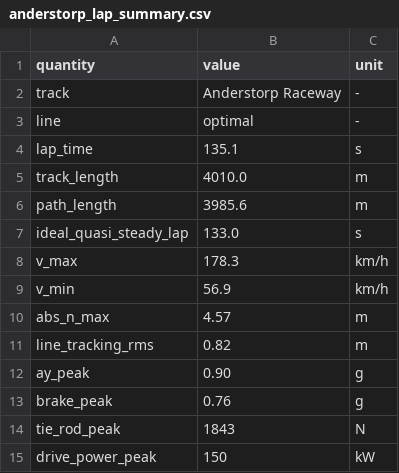
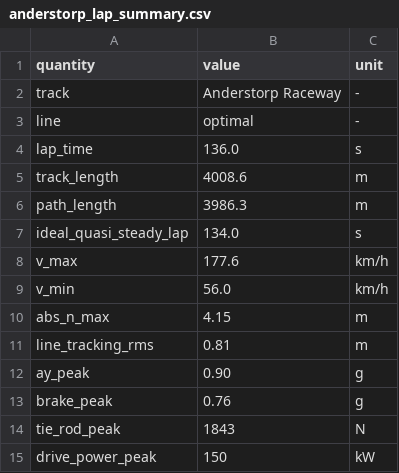
Before and after one commit to pfyhr/tricycle-dlc, a CSV file: outputs/anderstorp_lap_summary.csv, drawn as a sheet.

```diff
--- a/outputs/anderstorp_lap_summary.csv
+++ b/outputs/anderstorp_lap_summary.csv
@@ -3,10 +3,10 @@ track,Anderstorp Raceway,-
 line,optimal,-
-lap_time,135.1,s
-track_length,4010.0,m
-path_length,3985.6,m
-ideal_quasi_steady_lap,133.0,s
-v_max,178.3,km/h
-v_min,56.9,km/h
-abs_n_max,4.57,m
-line_tracking_rms,0.82,m
+lap_time,136.0,s
+track_length,4008.6,m
+path_length,3986.3,m
+ideal_quasi_steady_lap,134.0,s
+v_max,177.6,km/h
+v_min,56.0,km/h
+abs_n_max,4.15,m
+line_tracking_rms,0.81,m
 ay_peak,0.90,g
```
Also changed, not shown: outputs/gelleras_lap_summary.csv, outputs/kinnekulle_lap_summary.csv, 26 other files.
